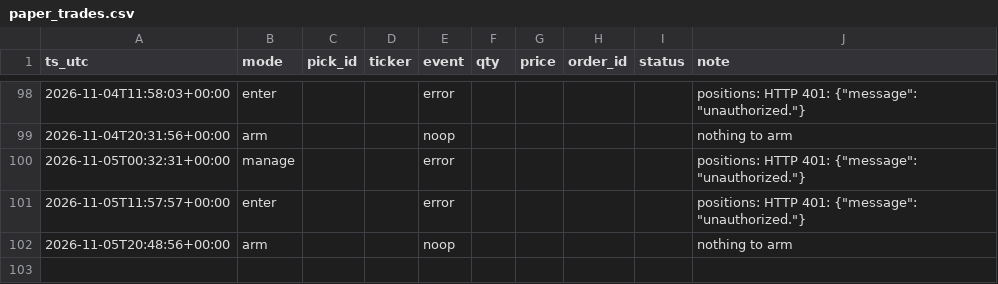
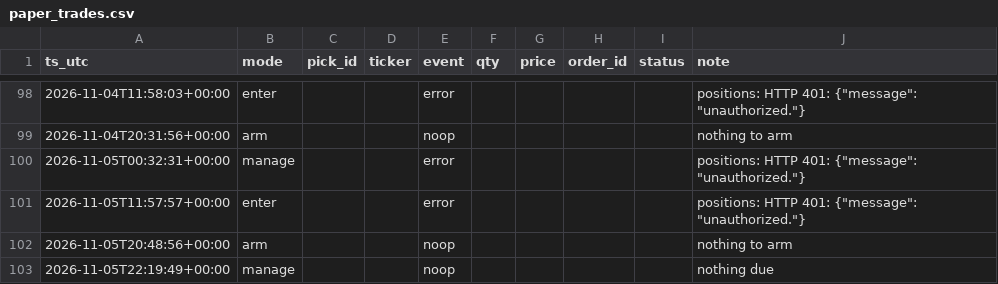
Before and after one commit to joshldavis/ThePickLog, a CSV file: paper_trades.csv, drawn as a sheet; only a part is shown, gaps mark what is left out; the diff names each change by its address in the sheet, - before the commit and + after, or states it on an @@ line.

Commit message:
data: paper trader manage 2026-11-05

```diff
--- a/paper_trades.csv
+++ b/paper_trades.csv
+row 103: 2026-11-05T22:19:49+00:00 | manage |  |  | noop |  |  |  |  | nothing due
```
